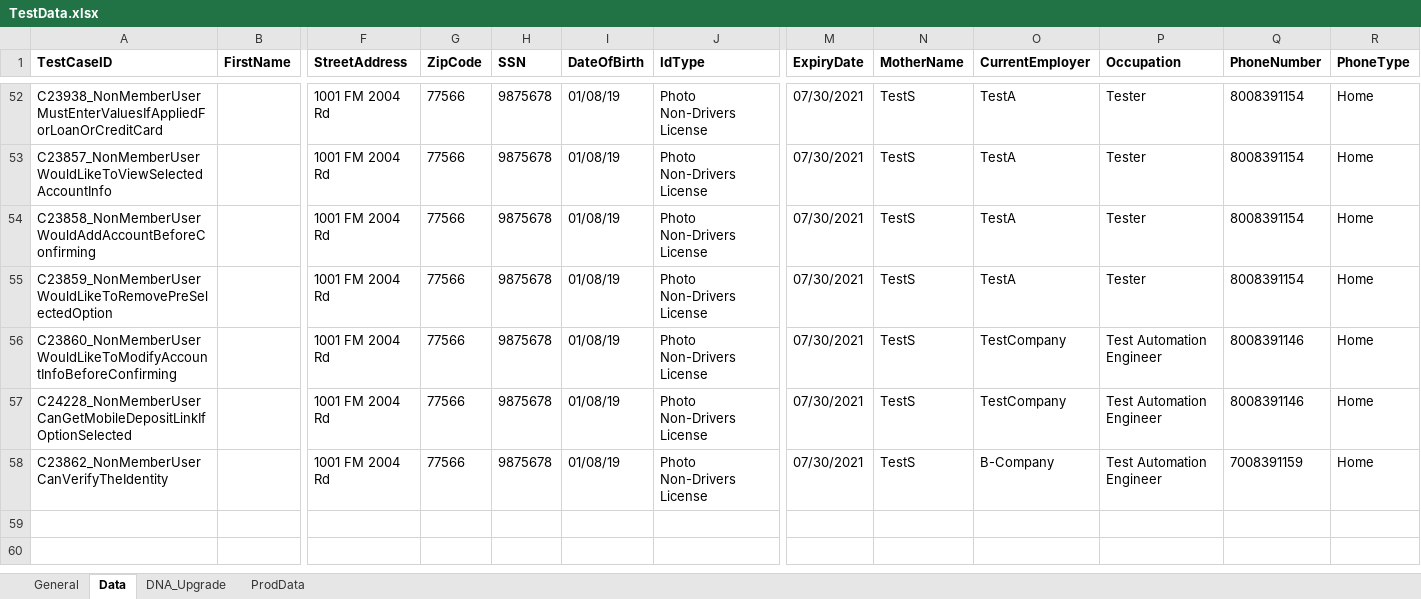
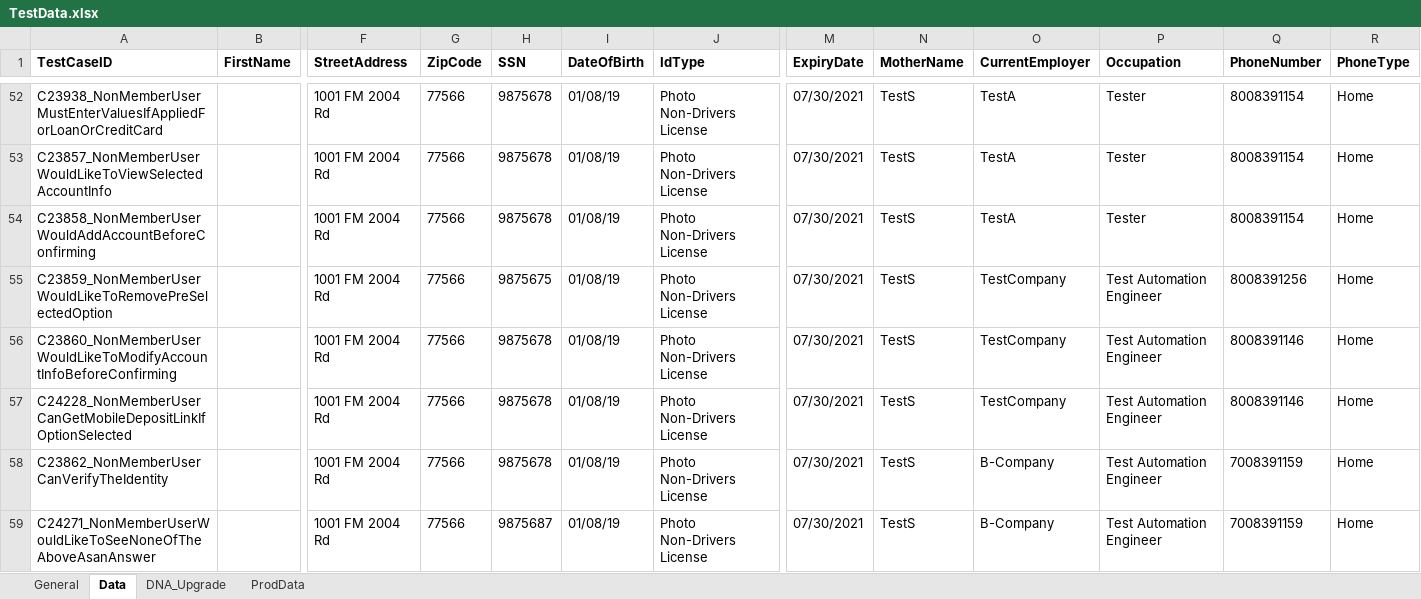
Before and after one commit to mamata-create/TDECUProjects, an Excel workbook: InstantOpen/src/main/java/com/Resources/TestData.xlsx, sheet Data, drawn as a sheet; only a part is shown, gaps mark what is left out; values as stored, in another font and other column widths than the file's, no borders; rows hold the shown columns only; the diff names each change by its address in the sheet, - before the commit and + after, or states it on an @@ line.

```diff
--- a/InstantOpen/src/main/java/com/Resources/TestData.xlsx (sheet Data)
+++ b/InstantOpen/src/main/java/com/Resources/TestData.xlsx (sheet Data)
-H55 (SSN): 9875678
+H55 (SSN): 9875675
-O55 (CurrentEmployer): TestA
+O55 (CurrentEmployer): TestCompany
-P55 (Occupation): Tester
+P55 (Occupation): Test Automation Engineer
-Q55 (PhoneNumber): 8008391154
+Q55 (PhoneNumber): 8008391256
+row 59: C24271_NonMemberUserWouldLikeToSeeNoneOfTheAboveAsanAnswer |  | 1001 FM 2004 Rd | 77566 | 9875687 | 01/08/19 | Photo Non-Drivers License | 07/30/2021 | TestS | B-Company | Test Automation Engineer | 7008391159 | Home
```
Also changed, not shown: sheet General, 2 other files.
